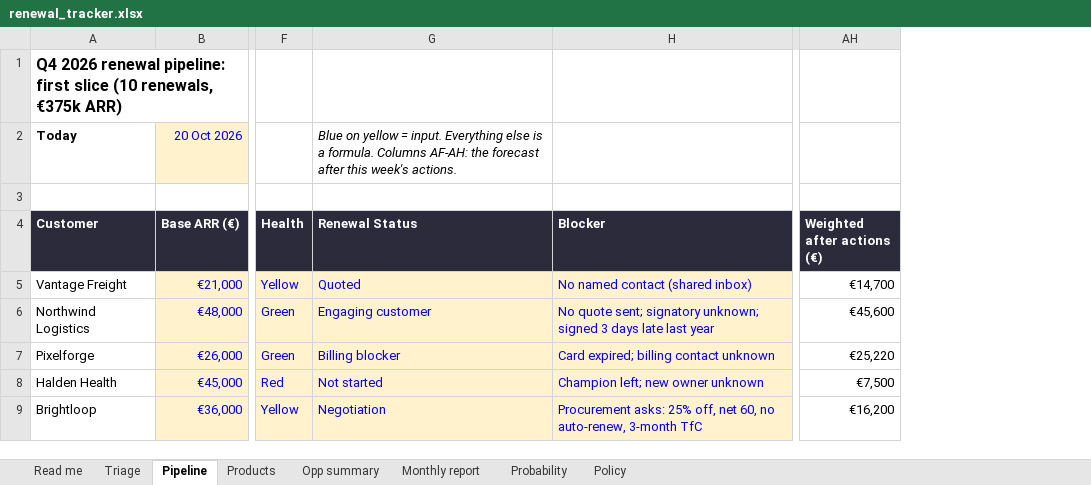
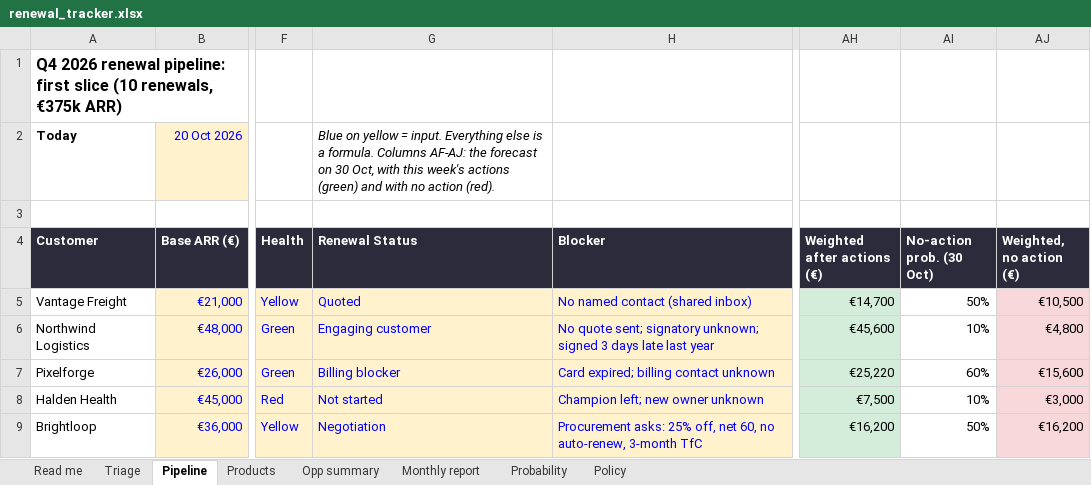
Before and after one commit to paulazabala95/Experiments, an Excel workbook: n8n-renewals-challenge/renewal_tracker.xlsx, sheet Pipeline, drawn as a sheet; only a part is shown, gaps mark what is left out; values as stored, in another font and other column widths than the file's, no borders; conditional formats not drawn; the diff covers the shown part only; the diff names each change by its address in the sheet, - before the commit and + after, or states it on an @@ line.

```diff
--- a/n8n-renewals-challenge/renewal_tracker.xlsx (sheet Pipeline)
+++ b/n8n-renewals-challenge/renewal_tracker.xlsx (sheet Pipeline)
+column AI (No-action prob. (30 Oct)), rows 5-9: 50% | 10% | 60% | 10% | 50%
+column AJ (Weighted, no action (€)), rows 5-9: €10,500 | €4,800 | €15,600 | €3,000 | €16,200
-G2 (Renewal Status): …formula. Columns AF-AH: the forecast after this week's actions.
+G2 (Renewal Status): …formula. Columns AF-AJ: the forecast on 30 Oct, with this week's actions (green) and with no action (red).
-AH5:AH9 fill: none
+AH5:AH9 fill: #D4EDDA
```
Also changed, not shown: 3 added rows and cell formats elsewhere in this sheet, sheet Opp summary, 8 other files.
